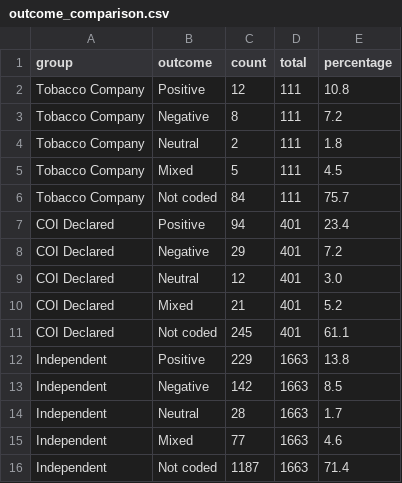
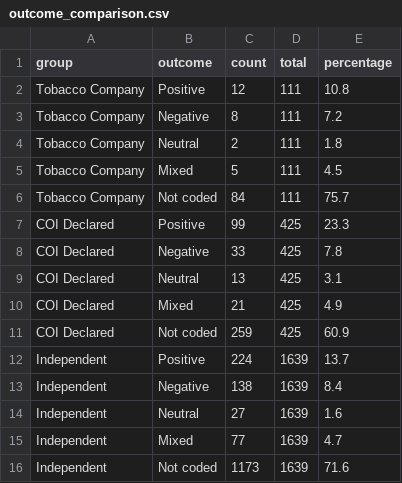
Before and after one commit to artificialnouveau/nicotine_analysis, a CSV file: part2/output/stats/outcome_comparison.csv, drawn as a sheet.

```diff
--- a/part2/output/stats/outcome_comparison.csv
+++ b/part2/output/stats/outcome_comparison.csv
@@ -6,11 +6,11 @@ Tobacco Company,Mixed,5,111,4.5
 Tobacco Company,Not coded,84,111,75.7
-COI Declared,Positive,94,401,23.4
-COI Declared,Negative,29,401,7.2
-COI Declared,Neutral,12,401,3.0
-COI Declared,Mixed,21,401,5.2
-COI Declared,Not coded,245,401,61.1
-Independent,Positive,229,1663,13.8
-Independent,Negative,142,1663,8.5
-Independent,Neutral,28,1663,1.7
-Independent,Mixed,77,1663,4.6
-Independent,Not coded,1187,1663,71.4
+COI Declared,Positive,99,425,23.3
+COI Declared,Negative,33,425,7.8
+COI Declared,Neutral,13,425,3.1
+COI Declared,Mixed,21,425,4.9
+COI Declared,Not coded,259,425,60.9
+Independent,Positive,224,1639,13.7
+Independent,Negative,138,1639,8.4
+Independent,Neutral,27,1639,1.6
+Independent,Mixed,77,1639,4.7
+Independent,Not coded,1173,1639,71.6
```
Also changed, not shown: part2/output/network/community_summary.csv, part2/output/network/top_authors_centrality.csv, 16 other files.
